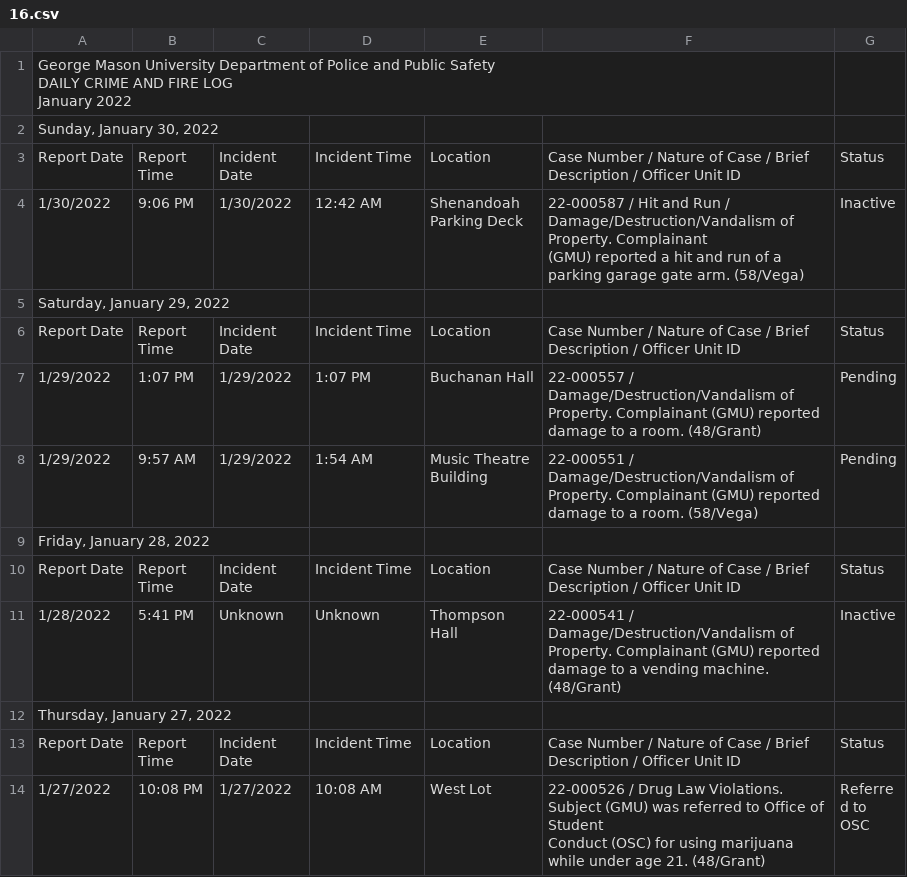
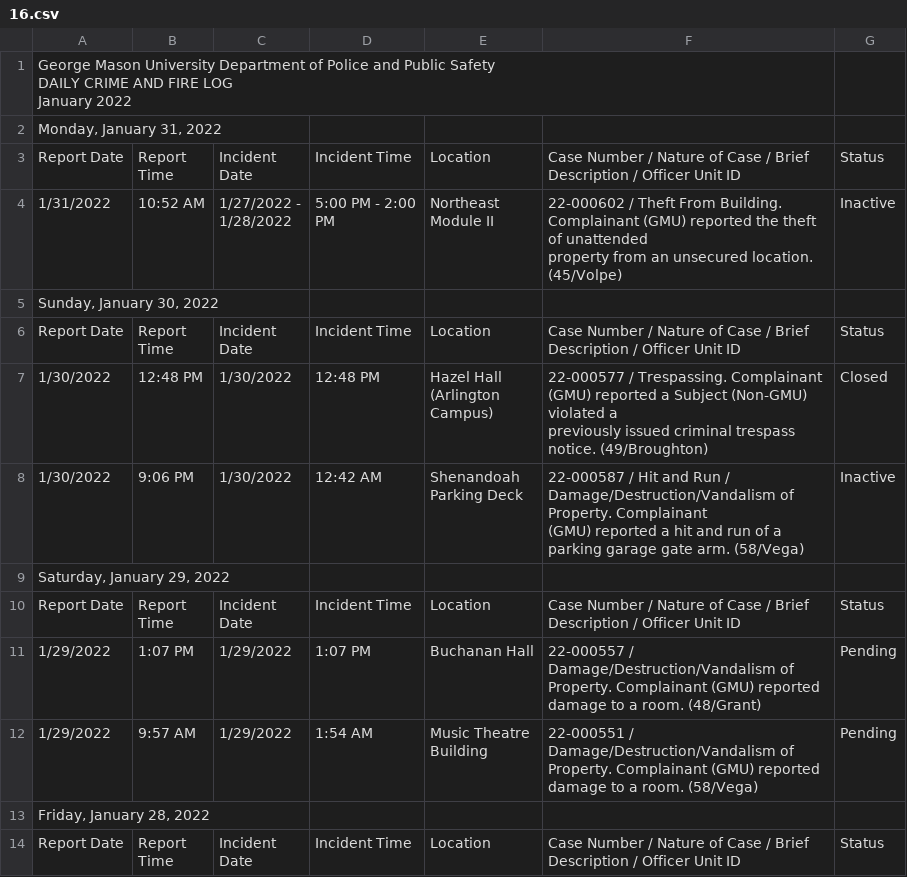
Before and after one commit to CNS-Data-Bureau/university_police_logs, a CSV file: data/handmade/gmu/csvs2/16.csv, drawn as a sheet; only a part is shown; the shorter side is filled out with more unchanged rows; ↵ is a line break in a cell; the diff names each change by its address in the sheet, - before the commit and + after, or states it on an @@ line.

```diff
--- a/data/handmade/gmu/csvs2/16.csv
+++ b/data/handmade/gmu/csvs2/16.csv
+row 2: Monday, January 31, 2022
+row 3: Report Date | Report ↵ Time | Incident ↵ Date | Incident Time | Location | Case Number / Nature of Case / Brief Description / Officer Unit ID | Status
+row 4: 1/31/2022 | 10:52 AM | 1/27/2022 - ↵ 1/28/2022 | 5:00 PM - 2:00 ↵ PM | Northeast ↵ Module II | 22-000602 / Theft From Building. Complainant (GMU) reported the theft of unattended ↵ property from an unsecured location. (45/Volpe) | Inactive
+row 7: 1/30/2022 | 12:48 PM | 1/30/2022 | 12:48 PM | Hazel Hall ↵ (Arlington ↵ Campus) | 22-000577 / Trespassing. Complainant (GMU) reported a Subject (Non-GMU) violated a ↵ previously issued criminal trespass notice. (49/Broughton) | Closed
```
Also changed, not shown: 1 other file.
